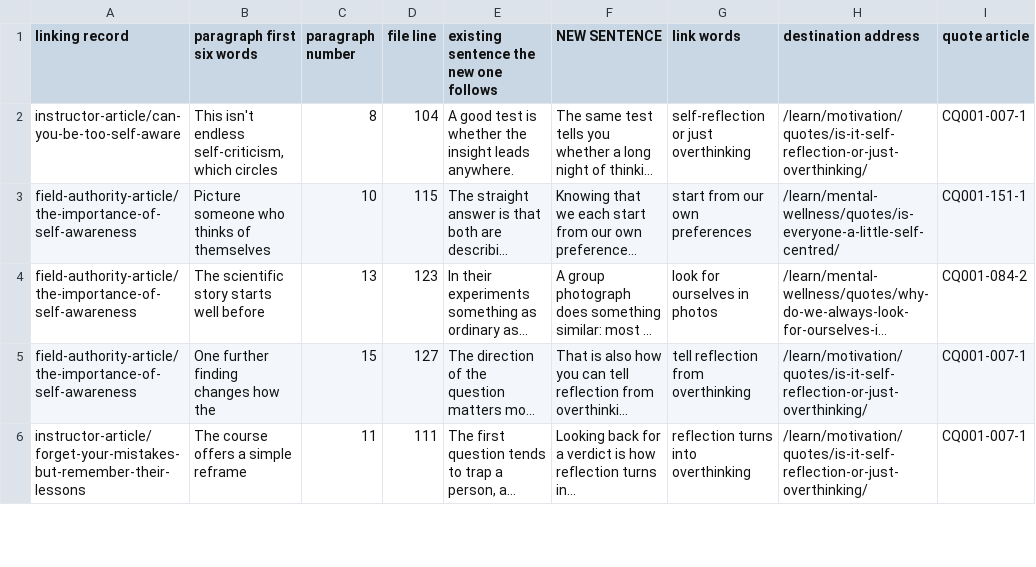
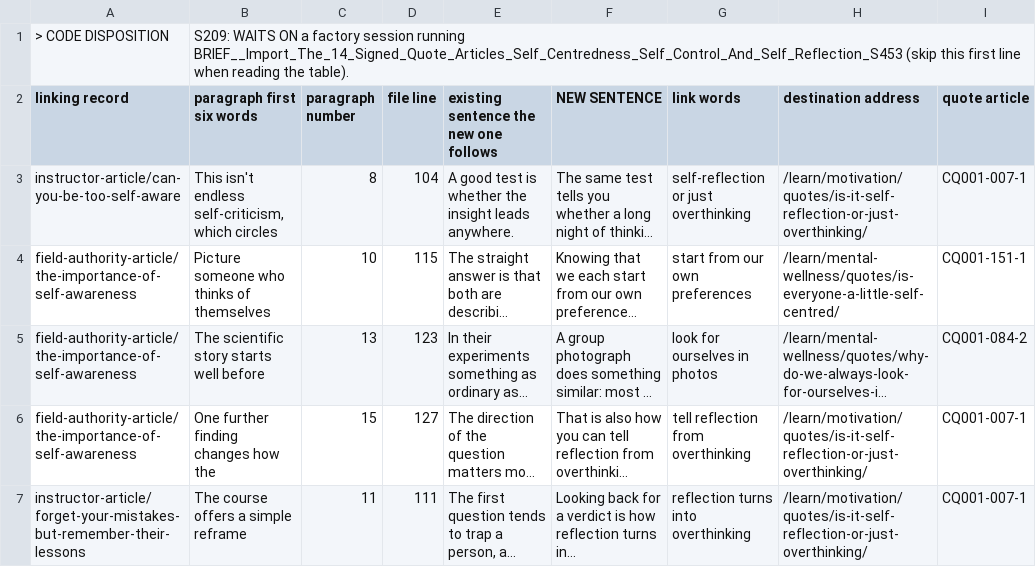
Before and after one commit to kain-ramsay/achology-channel, a CSV file: FROM Chat/ATTACHMENT__Inbound_Link_Sentences_For_The_Fourteen_Quote_Articles_On_Self_Centredness_Self_Control_And_Reflection_S453.csv, drawn as a sheet; only a part is shown; long unchanged cells end in …; the diff names each change by its address in the sheet, - before the commit and + after, or states it on an @@ line.

Commit message:
channel: 3 change(s) in FROM Chat,heartbeat

```diff
--- a/FROM Chat/ATTACHMENT__Inbound_Link_Sentences_For_The_Fourteen_Quote_Articles_On_Self_Centredness_Self_Control_And_Reflection_S453.csv
+++ b/FROM Chat/ATTACHMENT__Inbound_Link_Sentences_For_The_Fourteen_Quote_Articles_On_Self_Centredness_Self_Control_And_Reflection_S453.csv
+row 1: > CODE DISPOSITION | S209: WAITS ON a factory session running BRIEF__Import_The_14_Signed_Quote_Articles_Self_Centredness_Self_Control_And_Self_Reflection_S453 (skip this first line when reading the table).
```
Also changed, not shown: FROM Chat/ATTACHMENT__Inbound_Link_Sentences_For_The_17_Quote_Articles_Prejudice_Values_And_Relationships_S453.csv, 3 other files.
